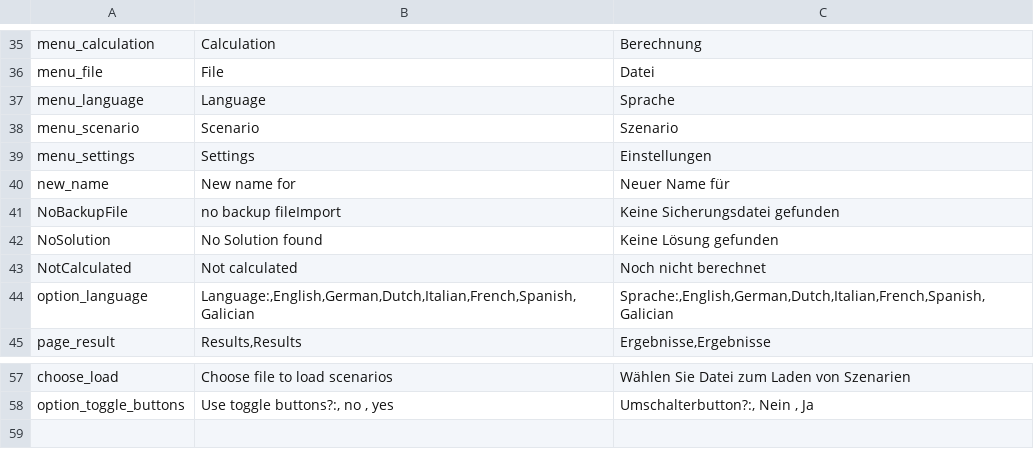
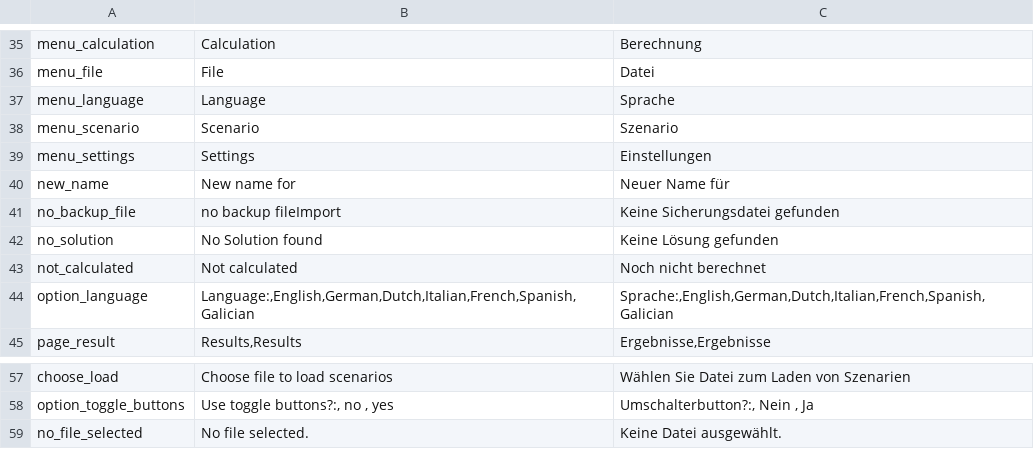
Before and after one commit to tblanke/ScenarioGUI, a CSV file: examples/Translations.csv, drawn as a sheet; only a part is shown, gaps mark what is left out.

```diff
--- a/examples/Translations.csv
+++ b/examples/Translations.csv
@@ -40,5 +40,5 @@ menu_settings;Settings;Einstellungen
 new_name;New name for ;Neuer Name für
-NoBackupFile;no backup fileImport;Keine Sicherungsdatei gefunden
-NoSolution;No Solution found;Keine Lösung gefunden
-NotCalculated;Not calculated;Noch nicht berechnet
+no_backup_file;no backup fileImport;Keine Sicherungsdatei gefunden
+no_solution;No Solution found;Keine Lösung gefunden
+not_calculated;Not calculated;Noch nicht berechnet
 option_language;Language:,English,German,Dutch,Italian,French,Spanish,Galician;Sprache:,English,German,Dutch,Italian,French,Spanish,Galician
@@ -58 +58,2 @@ choose_load;Choose file to load scenarios;Wählen Sie Datei zum Laden von Szenar
 option_toggle_buttons;Use toggle buttons?:, no , yes ;Umschalterbutton?:, Nein , Ja
+no_file_selected;No file selected.;Keine Datei ausgewählt.
```
Also changed, not shown: 22 other files.
